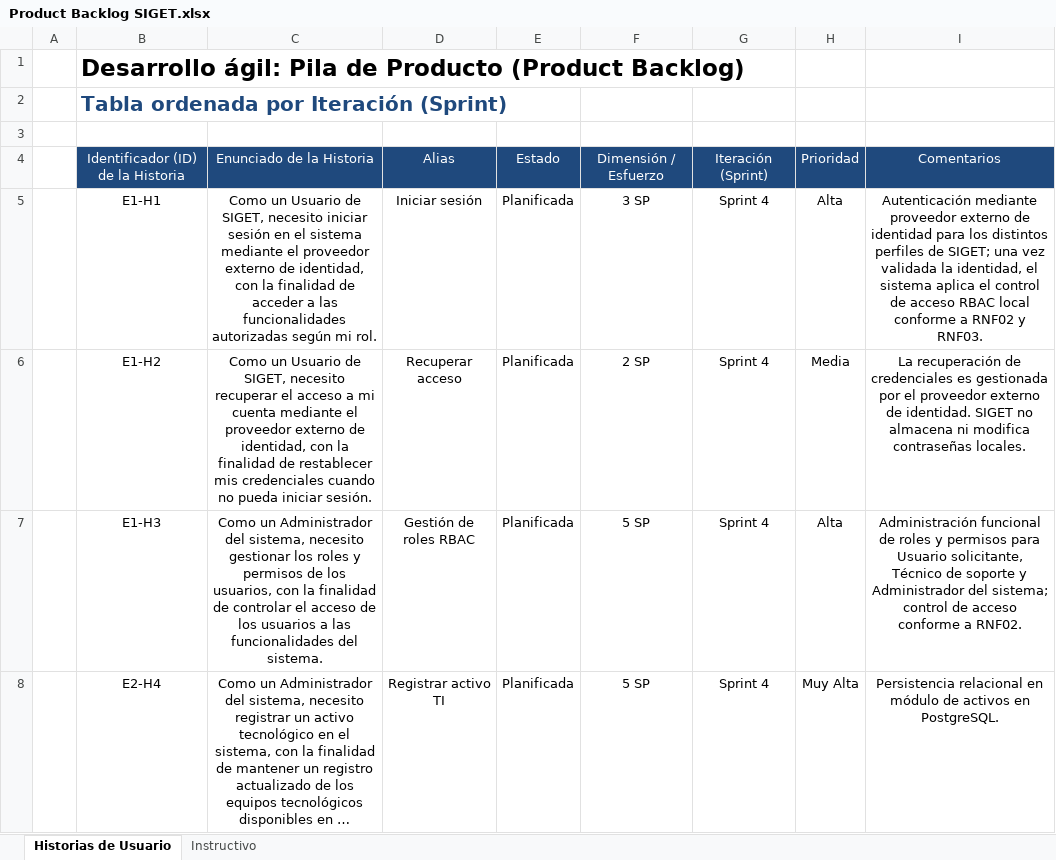
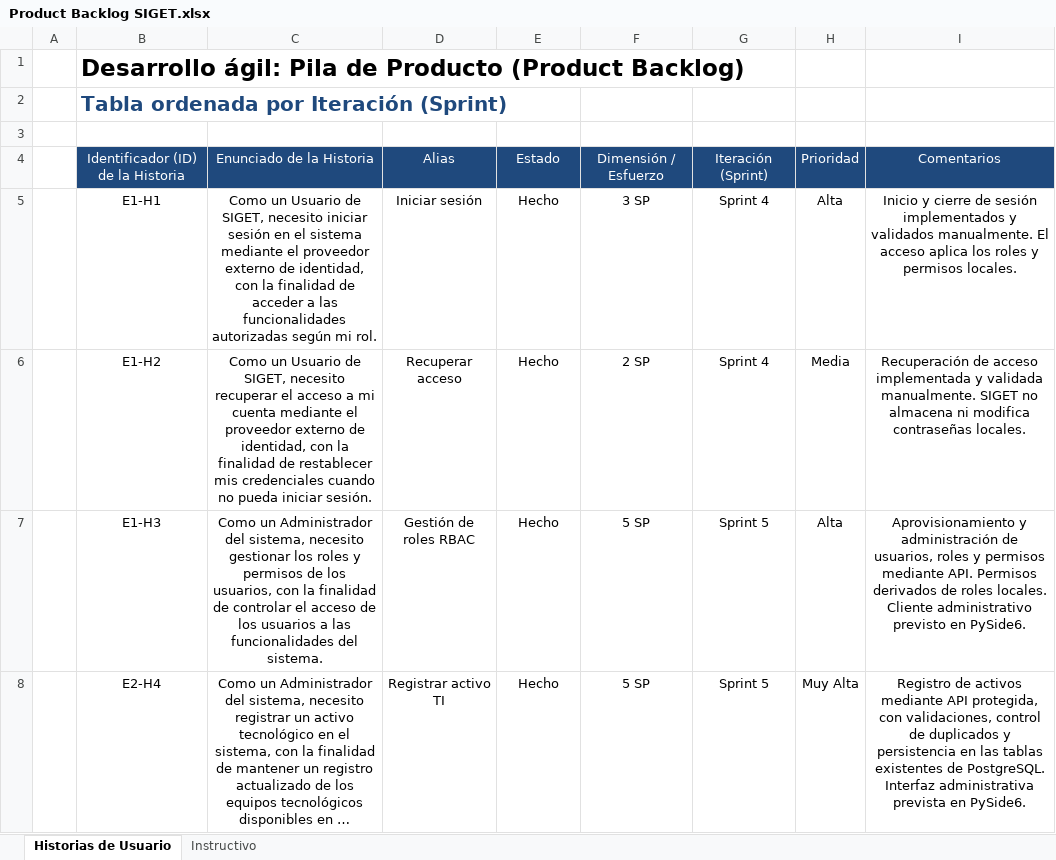
Before and after one commit to NWOOD777/SIGET, an Excel workbook: Fase 2/Evidencias Proyecto/Evidencias de documentación/Documentación/Product Backlog SIGET.xlsx, sheet Historias de Usuario, drawn as a sheet; only a part is shown; long unchanged cells end in …; values as stored, in another font and other column widths than the file's, no borders; charts and pictures not drawn; the diff covers the shown part only; the diff names each change by its address in the sheet, - before the commit and + after, or states it on an @@ line.

Commit message:
docs(scrum): incorporar documentos del Sprint 5 y actualizar Product Backlog
- Añadir registros de reuniones diarias, retrospectiva y Sprint Backlog.
- Actualizar estados, iteraciones y comentarios del Product Backlog según el avance implementado.

```diff
--- a/Fase 2/Evidencias Proyecto/Evidencias de documentación/Documentación/Product Backlog SIGET.xlsx (sheet Historias de Usuario)
+++ b/Fase 2/Evidencias Proyecto/Evidencias de documentación/Documentación/Product Backlog SIGET.xlsx (sheet Historias de Usuario)
-E5:E8: Planificada
+E5:E8: Hecho
-I5: Autenticación mediante proveedor externo de identidad para los distintos perfiles de SIGET; una vez validada la identidad, el sistema aplica el control de acceso RBAC local conforme a RNF02 y RNF03.
+I5: Inicio y cierre de sesión implementados y validados manualmente. El acceso aplica los roles y permisos locales.
-I6: La recuperación de credenciales es gestionada por el proveedor externo de identidad. SIGET no…
+I6: Recuperación de acceso implementada y validada manualmente. SIGET no…
-G7:G8: Sprint 4
+G7:G8: Sprint 5
-I7: Administración funcional de roles y permisos para Usuario solicitante, Técnico de soporte y Administrador del sistema; control de acceso conforme a RNF02.
+I7: Aprovisionamiento y administración de usuarios, roles y permisos mediante API. Permisos derivados de roles locales. Cliente administrativo previsto en PySide6.
-I8: Persistencia relacional en módulo de activos en PostgreSQL.
+I8: Registro de activos mediante API protegida, con validaciones, control de duplicados y persistencia en las tablas existentes de PostgreSQL. Interfaz administrativa prevista en PySide6.
```
Also changed, not shown: 25 edited cells elsewhere in this sheet, charts or pictures, 3 other files.
